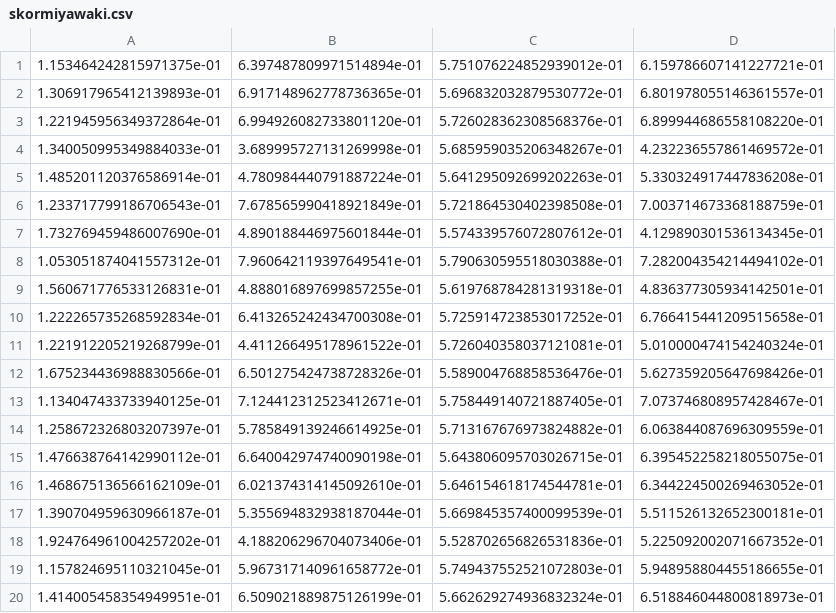
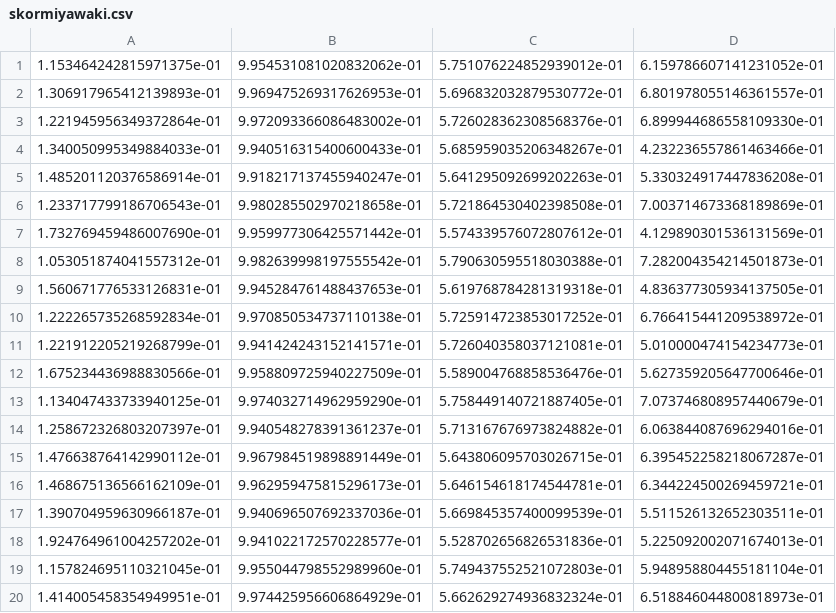
Before and after one commit to braindecoding/dgmm, a CSV file: skormiyawaki.csv, drawn as a sheet.

```diff
--- a/skormiyawaki.csv
+++ b/skormiyawaki.csv
@@ -1,20 +1,20 @@
-1.153464242815971375e-01,6.397487809971514894e-01,5.751076224852939012e-01,6.159786607141227721e-01
-1.306917965412139893e-01,6.917148962778736365e-01,5.696832032879530772e-01,6.801978055146361557e-01
-1.221945956349372864e-01,6.994926082733801120e-01,5.726028362308568376e-01,6.899944686558108220e-01
-1.340050995349884033e-01,3.689995727131269998e-01,5.685959035206348267e-01,4.232236557861469572e-01
-1.485201120376586914e-01,4.780984440791887224e-01,5.641295092699202263e-01,5.330324917447836208e-01
-1.233717799186706543e-01,7.678565990418921849e-01,5.721864530402398508e-01,7.003714673368188759e-01
-1.732769459486007690e-01,4.890188446975601844e-01,5.574339576072807612e-01,4.129890301536134345e-01
-1.053051874041557312e-01,7.960642119397649541e-01,5.790630595518030388e-01,7.282004354214494102e-01
-1.560671776533126831e-01,4.888016897699857255e-01,5.619768784281319318e-01,4.836377305934142501e-01
-1.222265735268592834e-01,6.413265242434700308e-01,5.725914723853017252e-01,6.766415441209515658e-01
-1.221912205219268799e-01,4.411266495178961522e-01,5.726040358037121081e-01,5.010000474154240324e-01
-1.675234436988830566e-01,6.501275424738728326e-01,5.589004768858536476e-01,5.627359205647698426e-01
-1.134047433733940125e-01,7.124412312523412671e-01,5.758449140721887405e-01,7.073746808957428467e-01
-1.258672326803207397e-01,5.785849139246614925e-01,5.713167676973824882e-01,6.063844087696309559e-01
-1.476638764142990112e-01,6.640042974740090198e-01,5.643806095703026715e-01,6.395452258218055075e-01
-1.468675136566162109e-01,6.021374314145092610e-01,5.646154618174544781e-01,6.344224500269463052e-01
-1.390704959630966187e-01,5.355694832938187044e-01,5.669845357400099539e-01,5.511526132652300181e-01
-1.924764961004257202e-01,4.188206296704073406e-01,5.528702656826531836e-01,5.225092002071667352e-01
-1.157824695110321045e-01,5.967317140961658772e-01,5.749437552521072803e-01,5.948958804455186655e-01
-1.414005458354949951e-01,6.509021889875126199e-01,5.662629274936832324e-01,6.518846044800818973e-01
+1.153464242815971375e-01,9.954531081020832062e-01,5.751076224852939012e-01,6.159786607141231052e-01
+1.306917965412139893e-01,9.969475269317626953e-01,5.696832032879530772e-01,6.801978055146361557e-01
+1.221945956349372864e-01,9.972093366086483002e-01,5.726028362308568376e-01,6.899944686558109330e-01
+1.340050995349884033e-01,9.940516315400600433e-01,5.685959035206348267e-01,4.232236557861463466e-01
+1.485201120376586914e-01,9.918217137455940247e-01,5.641295092699202263e-01,5.330324917447836208e-01
+1.233717799186706543e-01,9.980285502970218658e-01,5.721864530402398508e-01,7.003714673368189869e-01
+1.732769459486007690e-01,9.959977306425571442e-01,5.574339576072807612e-01,4.129890301536131569e-01
+1.053051874041557312e-01,9.982639998197555542e-01,5.790630595518030388e-01,7.282004354214501873e-01
+1.560671776533126831e-01,9.945284761488437653e-01,5.619768784281319318e-01,4.836377305934137505e-01
+1.222265735268592834e-01,9.970850534737110138e-01,5.725914723853017252e-01,6.766415441209538972e-01
+1.221912205219268799e-01,9.941424243152141571e-01,5.726040358037121081e-01,5.010000474154234773e-01
+1.675234436988830566e-01,9.958809725940227509e-01,5.589004768858536476e-01,5.627359205647700646e-01
+1.134047433733940125e-01,9.974032714962959290e-01,5.758449140721887405e-01,7.073746808957440679e-01
+1.258672326803207397e-01,9.940548278391361237e-01,5.713167676973824882e-01,6.063844087696294016e-01
+1.476638764142990112e-01,9.967984519898891449e-01,5.643806095703026715e-01,6.395452258218067287e-01
+1.468675136566162109e-01,9.962959475815296173e-01,5.646154618174544781e-01,6.344224500269459721e-01
+1.390704959630966187e-01,9.940696507692337036e-01,5.669845357400099539e-01,5.511526132652303511e-01
+1.924764961004257202e-01,9.941022172570228577e-01,5.528702656826531836e-01,5.225092002071674013e-01
+1.157824695110321045e-01,9.955044798552989960e-01,5.749437552521072803e-01,5.948958804455181104e-01
+1.414005458354949951e-01,9.974425956606864929e-01,5.662629274936832324e-01,6.518846044800818973e-01
```
Also changed, not shown: V1_1x1_mse/VAE.csv, skorvae.csv, 8 other files.
